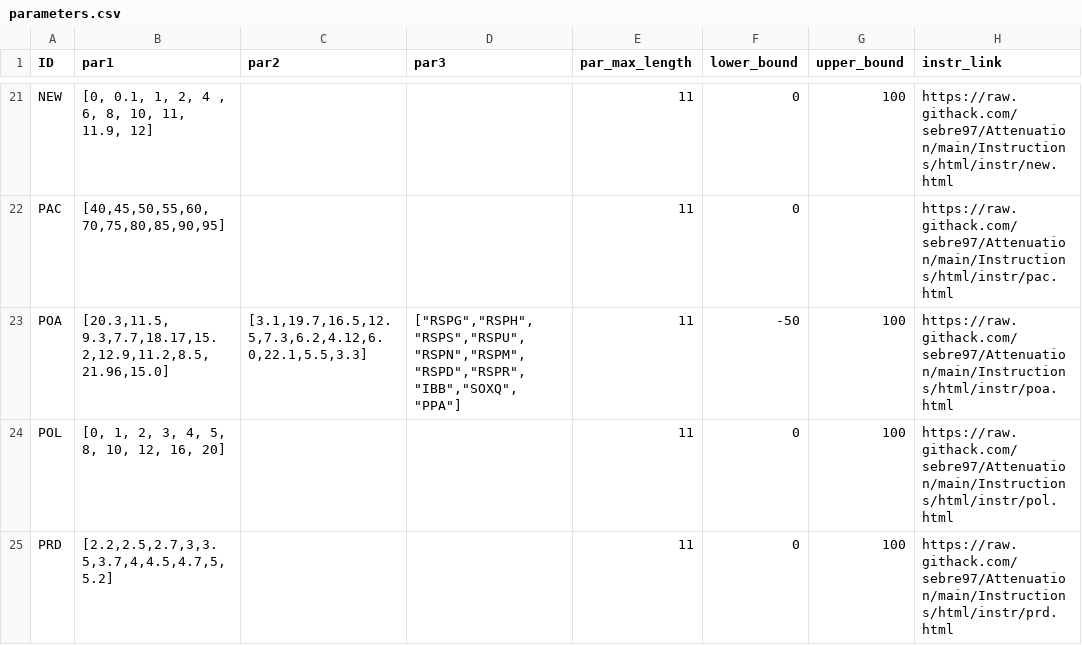
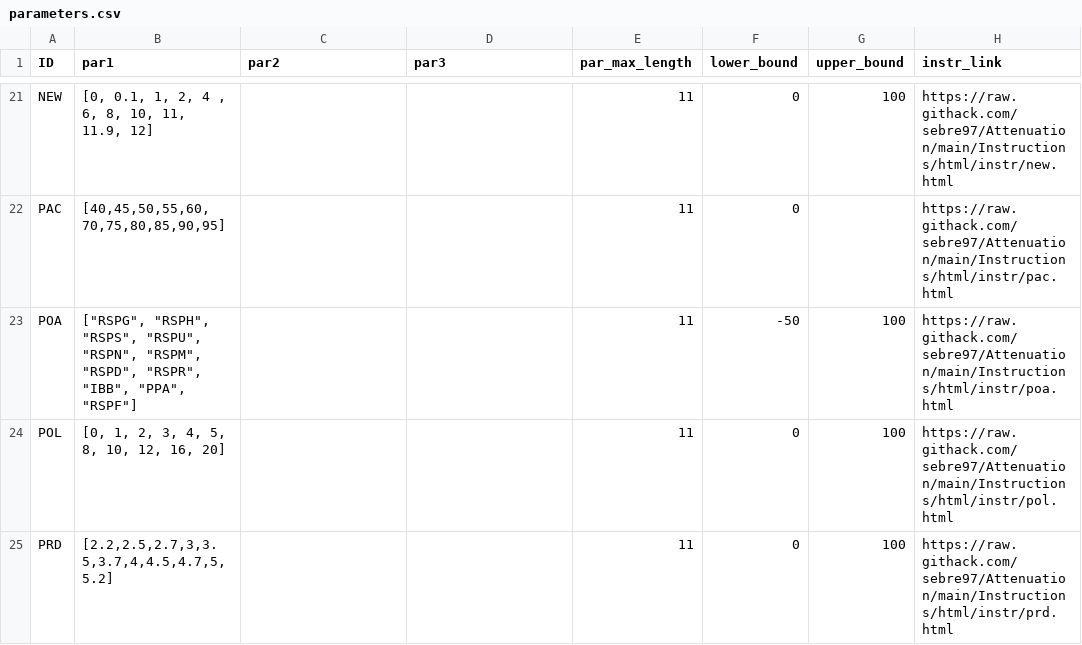
Before and after one commit to jeffreyyang97/Attenuation, a CSV file: Instructions/html/parameters.csv, drawn as a sheet; only a part is shown, gaps mark what is left out; the diff names each change by its address in the sheet, - before the commit and + after, or states it on an @@ line.

Commit message:
whole survey

```diff
--- a/Instructions/html/parameters.csv
+++ b/Instructions/html/parameters.csv
-B23 (par1): [20.3,11.5, 9.3,7.7,18.17,15.2,12.9,11.2,8.5,21.96,15.0]
+B23 (par1): ["RSPG", "RSPH", "RSPS", "RSPU", "RSPN", "RSPM", "RSPD", "RSPR", "IBB", "PPA", "RSPF"]
-C23 (par2): [3.1,19.7,16.5,12.5,7.3,6.2,4.12,6.0,22.1,5.5,3.3]
+C23 (par2): (empty)
-D23 (par3): ["RSPG","RSPH","RSPS","RSPU","RSPN","RSPM","RSPD","RSPR","IBB","SOXQ","PPA"]
+D23 (par3): (empty)
```
